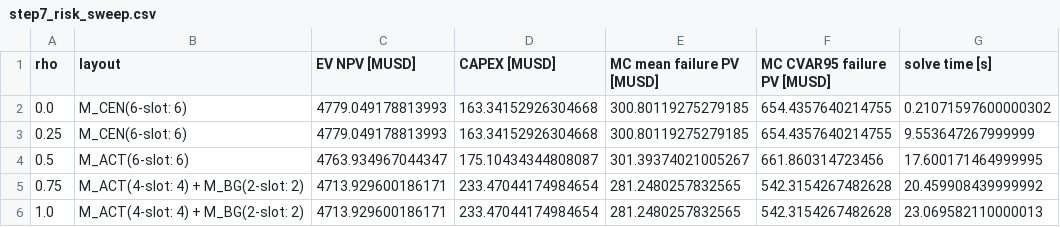
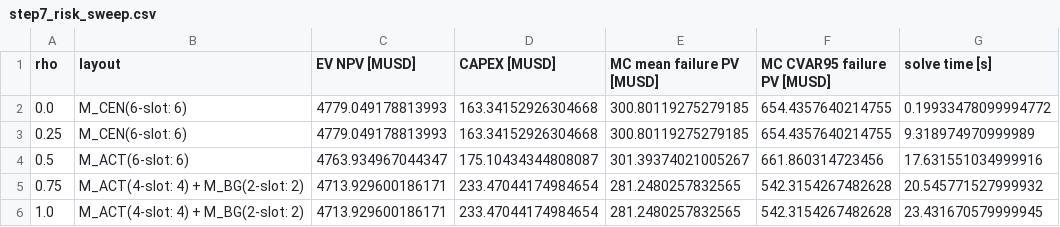
Before and after one commit to chilalaabubakar/subsea-layout-reliability, a CSV file: results/solveig_weather/step7_risk_sweep.csv, drawn as a sheet.

```diff
--- a/results/solveig_weather/step7_risk_sweep.csv
+++ b/results/solveig_weather/step7_risk_sweep.csv
@@ -1,6 +1,6 @@
 rho,layout,EV NPV [MUSD],CAPEX [MUSD],MC mean failure PV [MUSD],MC CVAR95 failure PV [MUSD],solve time [s]
-0.0,M_CEN(6-slot: 6),4779.049178813993,163.34152926304668,300.80119275279185,654.4357640214755,0.21071597600000302
-0.25,M_CEN(6-slot: 6),4779.049178813993,163.34152926304668,300.80119275279185,654.4357640214755,9.553647267999999
-0.5,M_ACT(6-slot: 6),4763.934967044347,175.10434344808087,301.39374021005267,661.860314723456,17.600171464999995
-0.75,M_ACT(4-slot: 4) + M_BG(2-slot: 2),4713.929600186171,233.47044174984654,281.2480257832565,542.3154267482628,20.459908439999992
-1.0,M_ACT(4-slot: 4) + M_BG(2-slot: 2),4713.929600186171,233.47044174984654,281.2480257832565,542.3154267482628,23.069582110000013
+0.0,M_CEN(6-slot: 6),4779.049178813993,163.34152926304668,300.80119275279185,654.4357640214755,0.19933478099994772
+0.25,M_CEN(6-slot: 6),4779.049178813993,163.34152926304668,300.80119275279185,654.4357640214755,9.318974970999989
+0.5,M_ACT(6-slot: 6),4763.934967044347,175.10434344808087,301.39374021005267,661.860314723456,17.631551034999916
+0.75,M_ACT(4-slot: 4) + M_BG(2-slot: 2),4713.929600186171,233.47044174984654,281.2480257832565,542.3154267482628,20.545771527999932
+1.0,M_ACT(4-slot: 4) + M_BG(2-slot: 2),4713.929600186171,233.47044174984654,281.2480257832565,542.3154267482628,23.431670579999945
```
Also changed, not shown: results/solveig_weather/step7_validation.csv, 2 other files.
